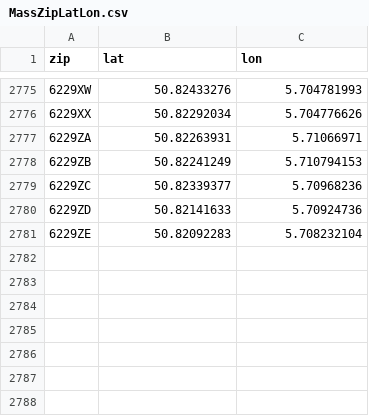
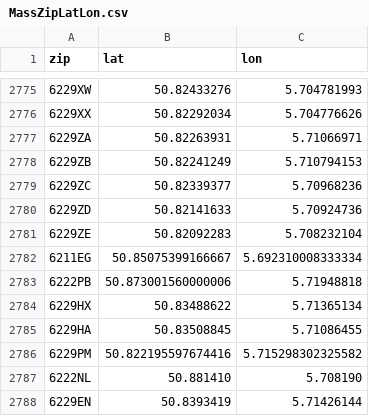
Before and after one commit to emaslvcc/Project-1-2, a CSV file: src/main/java/DataManagers/MassZipLatLon.csv, drawn as a sheet; only a part is shown, gaps mark what is left out.

```diff
--- a/src/main/java/DataManagers/MassZipLatLon.csv
+++ b/src/main/java/DataManagers/MassZipLatLon.csv
@@ -2781 +2781,8 @@
 6229ZE,50.82092283,5.708232104
+6211EG,50.85075399166667,5.692310008333334
+6222PB,50.873001560000006,5.71948818
+6229HX,50.83488622,5.71365134
+6229HA,50.83508845,5.71086455
+6229PM,50.822195597674416,5.715298302325582
+6222NL,50.881410,5.708190
+6229EN,50.8393419,5.71426144
```
Also changed, not shown: 24 other files.
